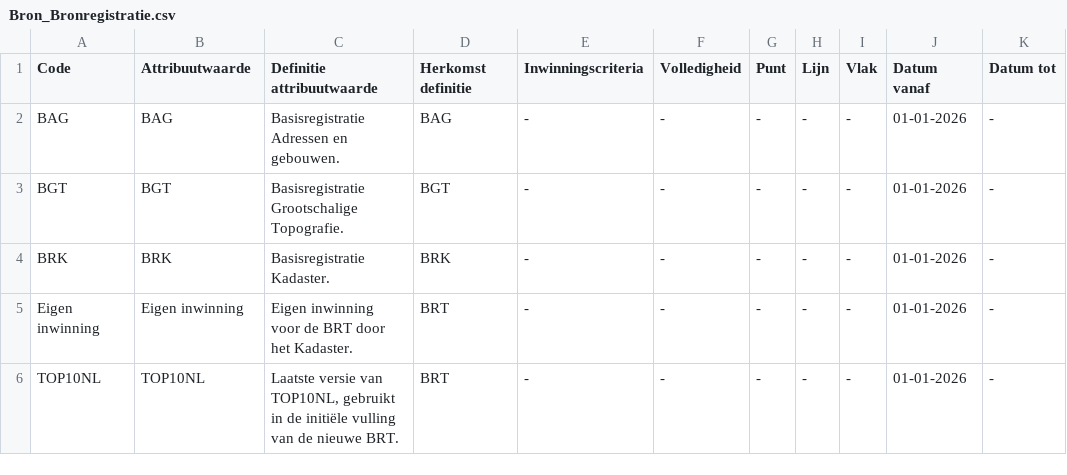
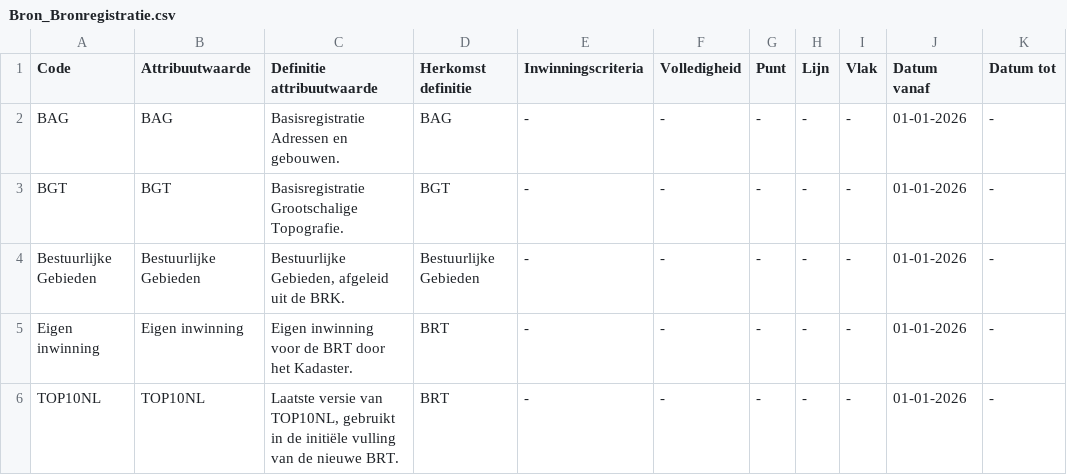
Before and after one commit to imbrt/waardelijsten, a CSV file: top10nl/Bron_Bronregistratie.csv, drawn as a sheet.

Commit message:
BRK wordt Bestuurlijke Gebieden

```diff
--- a/top10nl/Bron_Bronregistratie.csv
+++ b/top10nl/Bron_Bronregistratie.csv
@@ -3,3 +3,3 @@
 "BGT","BGT","Basisregistratie Grootschalige Topografie.","BGT","-","-","-","-","-","01-01-2026","-"
-"BRK","BRK","Basisregistratie Kadaster.","BRK","-","-","-","-","-","01-01-2026","-"
+"Bestuurlijke Gebieden","Bestuurlijke Gebieden","Bestuurlijke Gebieden, afgeleid uit de BRK.","Bestuurlijke Gebieden","-","-","-","-","-","01-01-2026","-"
 "Eigen inwinning","Eigen inwinning","Eigen inwinning voor de BRT door het Kadaster.","BRT","-","-","-","-","-","01-01-2026","-"
```
